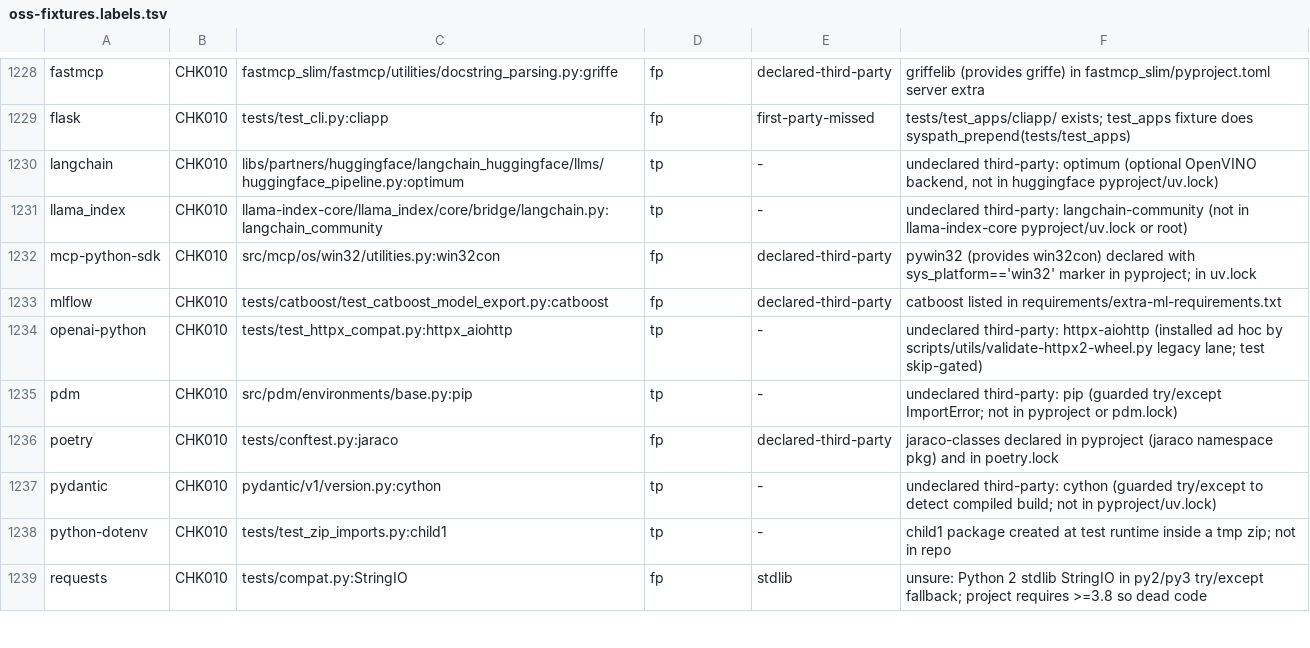
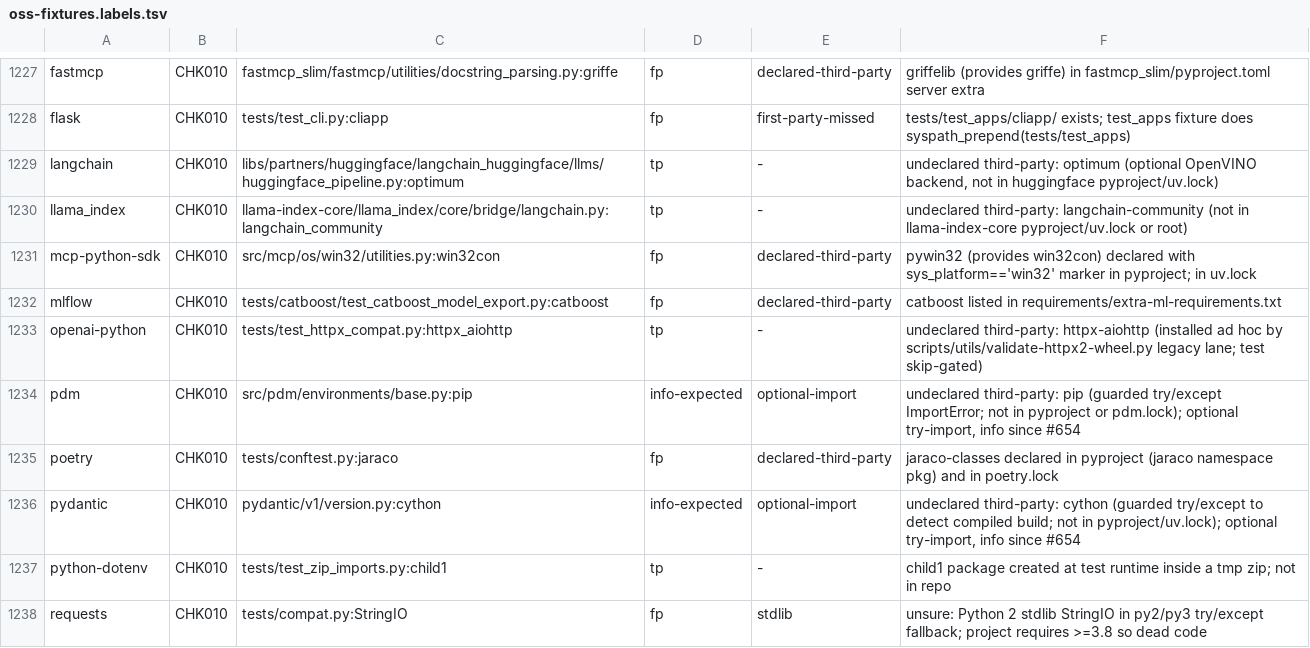
Before and after one commit to watany-dev/chokkin, a TSV file: scripts/oss-fixtures.labels.tsv, drawn as a sheet; only a part is shown, gaps mark what is left out; the diff covers the shown part only.

```diff
--- a/scripts/oss-fixtures.labels.tsv
+++ b/scripts/oss-fixtures.labels.tsv
@@ -1234,5 +1233,5 @@ mlflow	CHK010	tests/catboost/test_catboost_model_export.py:catboost	fp	declared-
 openai-python	CHK010	tests/test_httpx_compat.py:httpx_aiohttp	tp	-	undeclared third-party: httpx-aiohttp (installed ad hoc by scripts/utils/validate-httpx2-wheel.py legacy lane; test skip-gated)
-pdm	CHK010	src/pdm/environments/base.py:pip	tp	-	undeclared third-party: pip (guarded try/except ImportError; not in pyproject or pdm.lock)
+pdm	CHK010	src/pdm/environments/base.py:pip	info-expected	optional-import	undeclared third-party: pip (guarded try/except ImportError; not in pyproject or pdm.lock); optional try-import, info since #654
 poetry	CHK010	tests/conftest.py:jaraco	fp	declared-third-party	jaraco-classes declared in pyproject (jaraco namespace pkg) and in poetry.lock
-pydantic	CHK010	pydantic/v1/version.py:cython	tp	-	undeclared third-party: cython (guarded try/except to detect compiled build; not in pyproject/uv.lock)
+pydantic	CHK010	pydantic/v1/version.py:cython	info-expected	optional-import	undeclared third-party: cython (guarded try/except to detect compiled build; not in pyproject/uv.lock); optional try-import, info since #654
 python-dotenv	CHK010	tests/test_zip_imports.py:child1	tp	-	child1 package created at test runtime inside a tmp zip; not in repo
```
Also changed, not shown: 1 removed row and 15 edited cells elsewhere in this file.
